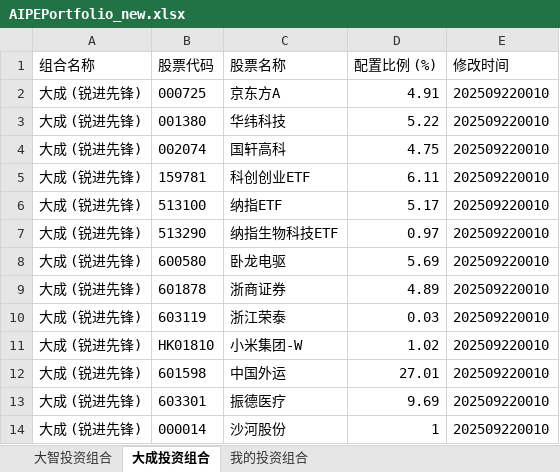
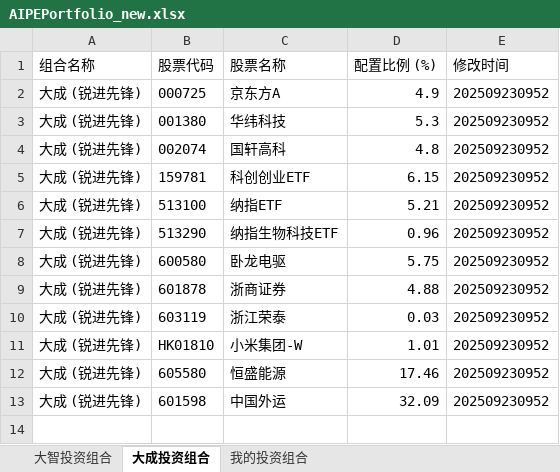
Before and after one commit to digital-era/AIPEPortfolioTracker, an Excel workbook: data/AIPEPortfolio_new.xlsx, sheet 大成投资组合, drawn as a sheet; values as stored, in another font and other column widths than the file's, no borders; removed rows and columns are numbered as before the commit, all else as after; the diff names each change by its address in the sheet, - before the commit and + after, or states it on an @@ line.

```diff
--- a/data/AIPEPortfolio_new.xlsx (sheet 大成投资组合)
+++ b/data/AIPEPortfolio_new.xlsx (sheet 大成投资组合)
-D2 (配置比例 (%)): 4.91
+D2 (配置比例 (%)): 4.9
-E2:E11 (修改时间): 202509220010
+E2:E11 (修改时间): 202509230952
-D3 (配置比例 (%)): 5.22
+D3 (配置比例 (%)): 5.3
-D4 (配置比例 (%)): 4.75
+D4 (配置比例 (%)): 4.8
-D5 (配置比例 (%)): 6.11
+D5 (配置比例 (%)): 6.15
-D6 (配置比例 (%)): 5.17
+D6 (配置比例 (%)): 5.21
-D7 (配置比例 (%)): 0.97
+D7 (配置比例 (%)): 0.96
-D8 (配置比例 (%)): 5.69
+D8 (配置比例 (%)): 5.75
-D9 (配置比例 (%)): 4.89
+D9 (配置比例 (%)): 4.88
-D11 (配置比例 (%)): 1.02
+D11 (配置比例 (%)): 1.01
+row 12: 大成 (锐进先锋) | 605580 | 恒盛能源 | 17.46 | 202509230952
-D13 (配置比例 (%)): 27.01
+D13 (配置比例 (%)): 32.09
-E13 (修改时间): 202509220010
+E13 (修改时间): 202509230952
-row 13: 大成 (锐进先锋) | 603301 | 振德医疗 | 9.69 | 202509220010
-row 14: 大成 (锐进先锋) | 000014 | 沙河股份 | 1 | 202509220010
```
Also changed, not shown: sheet 我的投资组合, sheet 大智投资组合.
